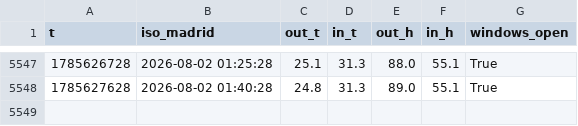
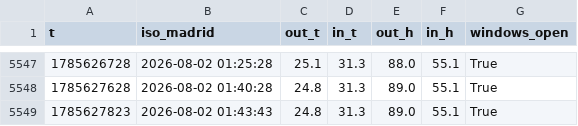
Before and after one commit to prosciutto-crudo/close-the-windows, a CSV file: history.csv, drawn as a sheet; only a part is shown, gaps mark what is left out.

```diff
--- a/history.csv
+++ b/history.csv
@@ -5548 +5548,2 @@ t,iso_madrid,out_t,in_t,out_h,in_h,windows_open
 1785627628,2026-08-02 01:40:28,24.8,31.3,89.0,55.1,True
+1785627823,2026-08-02 01:43:43,24.8,31.3,89.0,55.1,True
```
Also changed, not shown: 1 other file.
